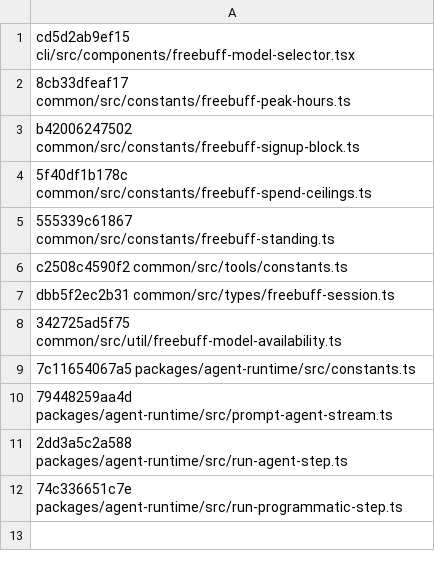
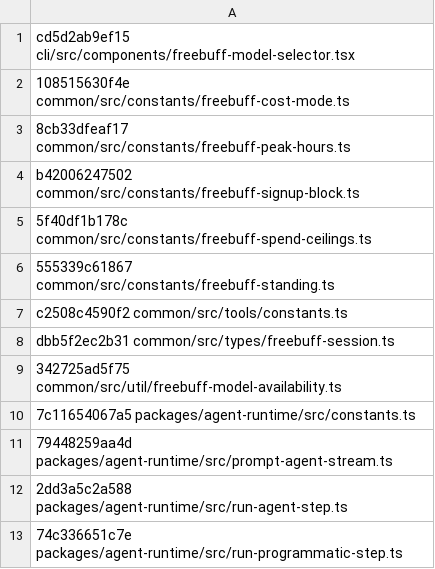
Before and after one commit to arsydoni4326-alt/freebuff-proxy, a TSV file: scripts/wire-baseline.tsv, drawn as a sheet; the diff names each change by its address in the sheet, - before the commit and + after, or states it on an @@ line.

Commit message:
feat(upstream): classify the 403 free_mode_cost_mode_required gate (#741)
Vendor common/src/constants/freebuff-cost-mode.ts:63-66 (FREEBUFF_COST_MODE_ESCALATION_ERROR) refuses a Freebuff-only agent id sent with codebuff_metadata.cost_mode != "free" - the one client-supplied field that disables every free-mode gate at once.

Ported like the sibling 403 gates: a wirecode row in emit_wire.go plus the regenerated wirecodes_gen.go constant, the ErrFreeModeCostModeRequired sentinel, a tight 403+marker arm beside free_mode_invalid_agent_hierarchy (terminal, no cooldown, no Retry-After), the client-facing 403 mapping and hint, the probe-path arm, and classify/server replay tests.

Also registers common/src/constants/freebuff-cost-mode.ts in the wire-drift watch lists (check-upstream.sh, drift-exact.sh) and adds its baseline row via the documented --update-wire-baseline path, so an edit to the marker surfaces as drift.

Co-authored-by: trefeon <trefeon@users.noreply.github.com>

```diff
--- a/scripts/wire-baseline.tsv
+++ b/scripts/wire-baseline.tsv
+row 2: 108515630f4e common/src/constants/freebuff-cost-mode.ts
```
Also changed, not shown: 12 other files.
